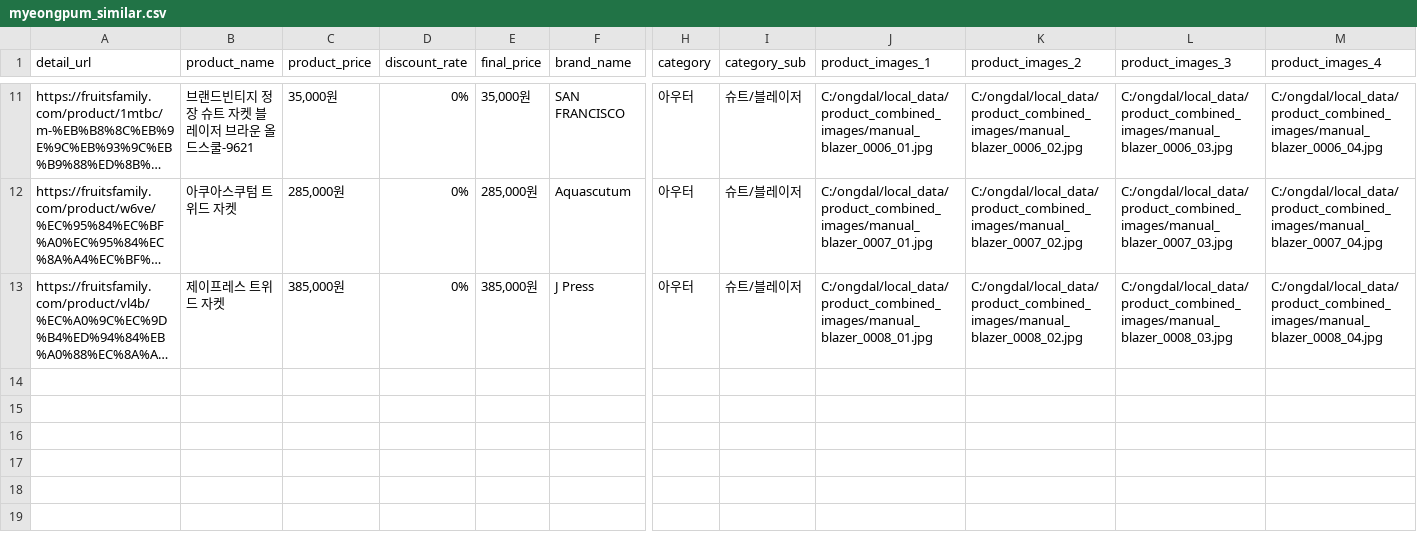
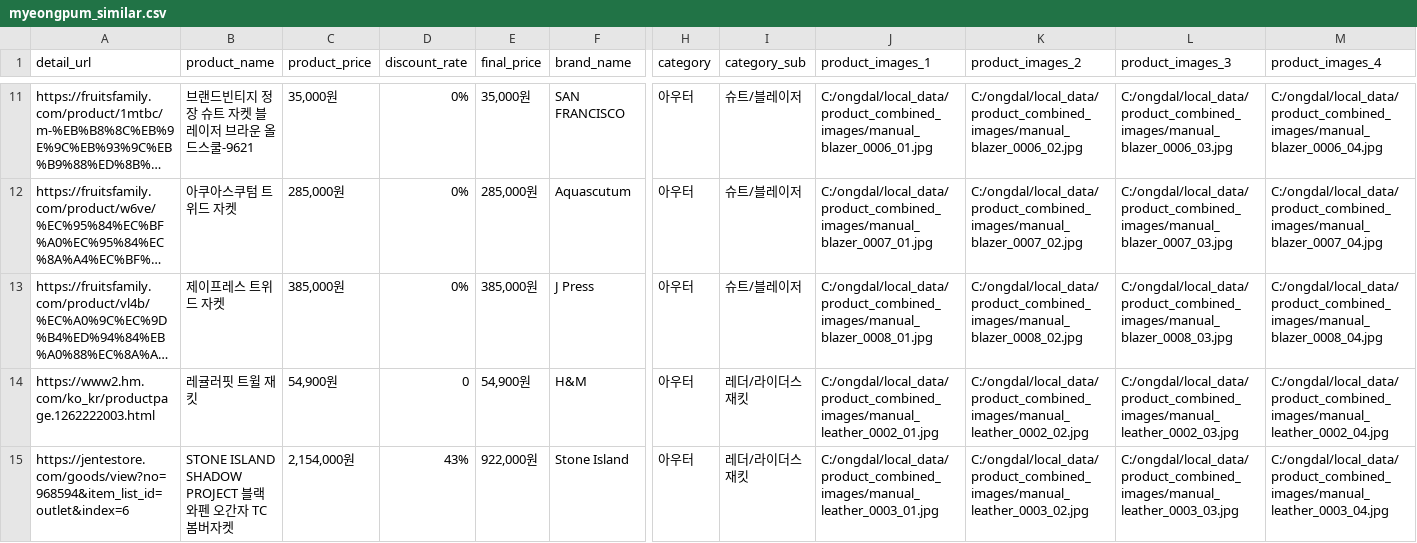
Before and after one commit to teamongdal/backend, a CSV file: New_Data/myeongpum_similar.csv, drawn as a sheet; only a part is shown, gaps mark what is left out; long unchanged cells end in …; rows hold the shown columns only; the diff covers the shown part only; the diff names each change by its address in the sheet, - before the commit and + after, or states it on an @@ line.

Commit message:
7 myeongpum db

```diff
--- a/New_Data/myeongpum_similar.csv
+++ b/New_Data/myeongpum_similar.csv
+row 14: https://www2.hm.com/ko_kr/productpage.1262222003.html | 레귤러핏 트윌 재킷 | 54,900원 | 0 | 54,900원 | H&M | 아우터 | 레더/라이더스 재킷 | C:/ongdal/local_data/product_combined_images/manual_leather_0002_01.jpg | C:/ongdal/local_data/product_combined_images/manual_leather_0002_02.jpg | C:/ongdal/local_data/product_combined_images/manual_leather_0002_03.jpg | C:/ongdal/local_data/product_combined_images/manual_leather_0002_04.jpg
+row 15: https://jentestore.com/goods/view?no=968594&item_list_id=outlet&index=6 | STONE ISLAND SHADOW PROJECT 블랙와펜 오간자 TC 봄버자켓 | 2,154,000원 | 43% | 922,000원 | Stone Island | 아우터 | 레더/라이더스 재킷 | C:/ongdal/local_data/product_combined_images/manual_leather_0003_01.jpg | C:/ongdal/local_data/product_combined_images/manual_leather_0003_02.jpg | C:/ongdal/local_data/product_combined_images/manual_leather_0003_03.jpg | C:/ongdal/local_data/product_combined_images/manual_leather_0003_04.jpg
```
Also changed, not shown: 1 added row elsewhere in this file, New_Data/myeongpum.csv, 2 other files.
